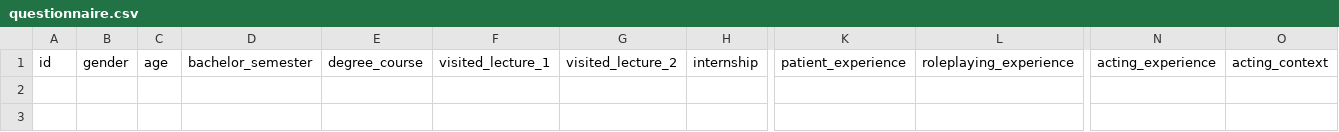
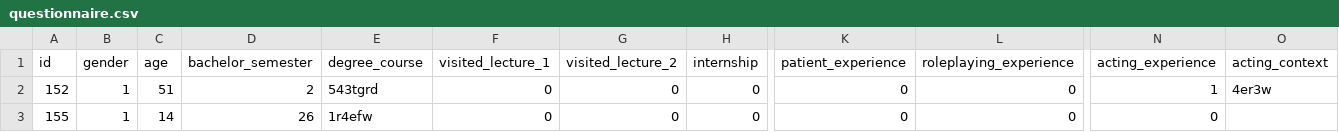
Before and after one commit to ay-bryson/fragebogen, a CSV file: questionnaire.csv, drawn as a sheet; only a part is shown, gaps mark what is left out; rows hold the shown columns only; the diff names each change by its address in the sheet, - before the commit and + after, or states it on an @@ line.

```diff
--- a/questionnaire.csv
+++ b/questionnaire.csv
+row 2: 152 | 1 | 51 | 2 | 543tgrd | 0 | 0 | 0 | 0 | 0 | 1 | 4er3w
+row 3: 155 | 1 | 14 | 26 | 1r4efw | 0 | 0 | 0 | 0 | 0 | 0
```
Also changed, not shown: 1 other file.
